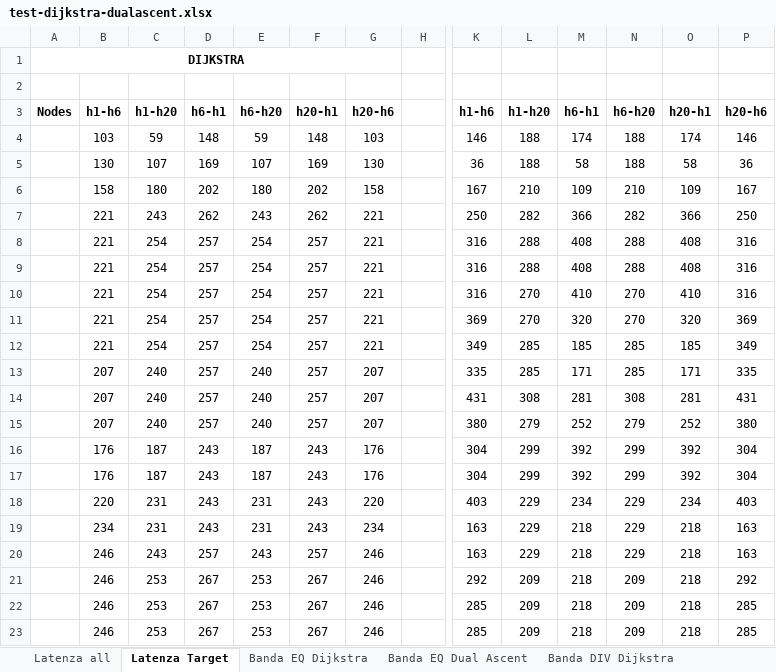
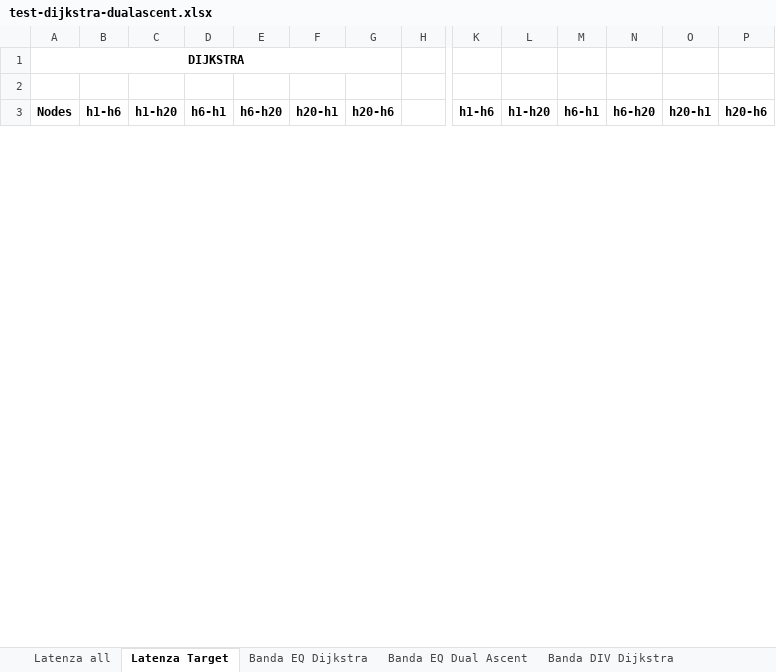
Before and after one commit to SpeedJack/anaws, an Excel workbook: analysis/test-dijkstra-dualascent.xlsx, sheet Latenza Target, drawn as a sheet; only a part is shown, gaps mark what is left out; values as stored, in another font and other column widths than the file's, no borders; charts and pictures not drawn; removed rows and columns are numbered as before the commit, all else as after; rows hold the shown columns only; the diff covers the shown part only; the diff names each change by its address in the sheet, - before the commit and + after, or states it on an @@ line.

Commit message:
Corretta analisi nodi non target

```diff
--- a/analysis/test-dijkstra-dualascent.xlsx (sheet Latenza Target)
+++ b/analysis/test-dijkstra-dualascent.xlsx (sheet Latenza Target)
-row 4:  | 103 | 59 | 148 | 59 | 148 | 103 |  | 146 | 188 | 174 | 188 | 174 | 146
-row 5:  | 130 | 107 | 169 | 107 | 169 | 130 |  | 36 | 188 | 58 | 188 | 58 | 36
-row 6:  | 158 | 180 | 202 | 180 | 202 | 158 |  | 167 | 210 | 109 | 210 | 109 | 167
-row 7:  | 221 | 243 | 262 | 243 | 262 | 221 |  | 250 | 282 | 366 | 282 | 366 | 250
-row 8:  | 221 | 254 | 257 | 254 | 257 | 221 |  | 316 | 288 | 408 | 288 | 408 | 316
-row 9:  | 221 | 254 | 257 | 254 | 257 | 221 |  | 316 | 288 | 408 | 288 | 408 | 316
-row 10:  | 221 | 254 | 257 | 254 | 257 | 221 |  | 316 | 270 | 410 | 270 | 410 | 316
-row 11:  | 221 | 254 | 257 | 254 | 257 | 221 |  | 369 | 270 | 320 | 270 | 320 | 369
-row 12:  | 221 | 254 | 257 | 254 | 257 | 221 |  | 349 | 285 | 185 | 285 | 185 | 349
-row 13:  | 207 | 240 | 257 | 240 | 257 | 207 |  | 335 | 285 | 171 | 285 | 171 | 335
-row 14:  | 207 | 240 | 257 | 240 | 257 | 207 |  | 431 | 308 | 281 | 308 | 281 | 431
-row 15:  | 207 | 240 | 257 | 240 | 257 | 207 |  | 380 | 279 | 252 | 279 | 252 | 380
-row 16:  | 176 | 187 | 243 | 187 | 243 | 176 |  | 304 | 299 | 392 | 299 | 392 | 304
-row 17:  | 176 | 187 | 243 | 187 | 243 | 176 |  | 304 | 299 | 392 | 299 | 392 | 304
-row 18:  | 220 | 231 | 243 | 231 | 243 | 220 |  | 403 | 229 | 234 | 229 | 234 | 403
-row 19:  | 234 | 231 | 243 | 231 | 243 | 234 |  | 163 | 229 | 218 | 229 | 218 | 163
-row 20:  | 246 | 243 | 257 | 243 | 257 | 246 |  | 163 | 229 | 218 | 229 | 218 | 163
-row 21:  | 246 | 253 | 267 | 253 | 267 | 246 |  | 292 | 209 | 218 | 209 | 218 | 292
-row 22:  | 246 | 253 | 267 | 253 | 267 | 246 |  | 285 | 209 | 218 | 209 | 218 | 285
-row 23:  | 246 | 253 | 267 | 253 | 267 | 246 |  | 285 | 209 | 218 | 209 | 218 | 285
```
Also changed, not shown: 41 added rows, 18 removed rows and 2 edited cells elsewhere in this sheet, charts or pictures, analysis/paper_topo_topologia_solo_target.xlsx.
